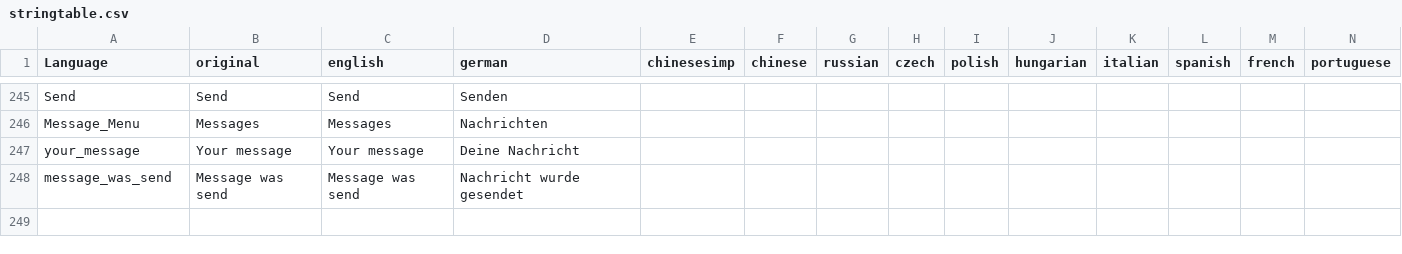
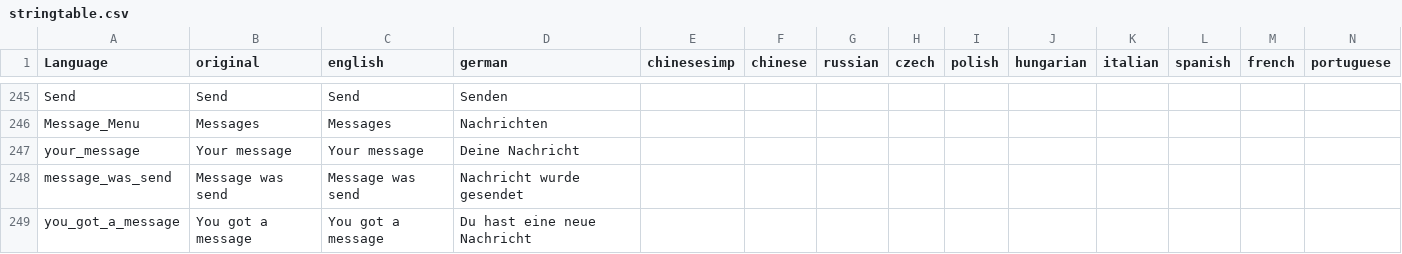
Before and after one commit to ihr-it-projekt/DayZLife, a CSV file: DayZLife/stringtable.csv, drawn as a sheet; only a part is shown, gaps mark what is left out; rows hold the shown columns only; the diff names each change by its address in the sheet, - before the commit and + after, or states it on an @@ line.

Commit message:
update message

```diff
--- a/DayZLife/stringtable.csv
+++ b/DayZLife/stringtable.csv
+row 249: you_got_a_message | You got a message | You got a message | Du hast eine neue Nachricht
```
Also changed, not shown: 7 other files.
